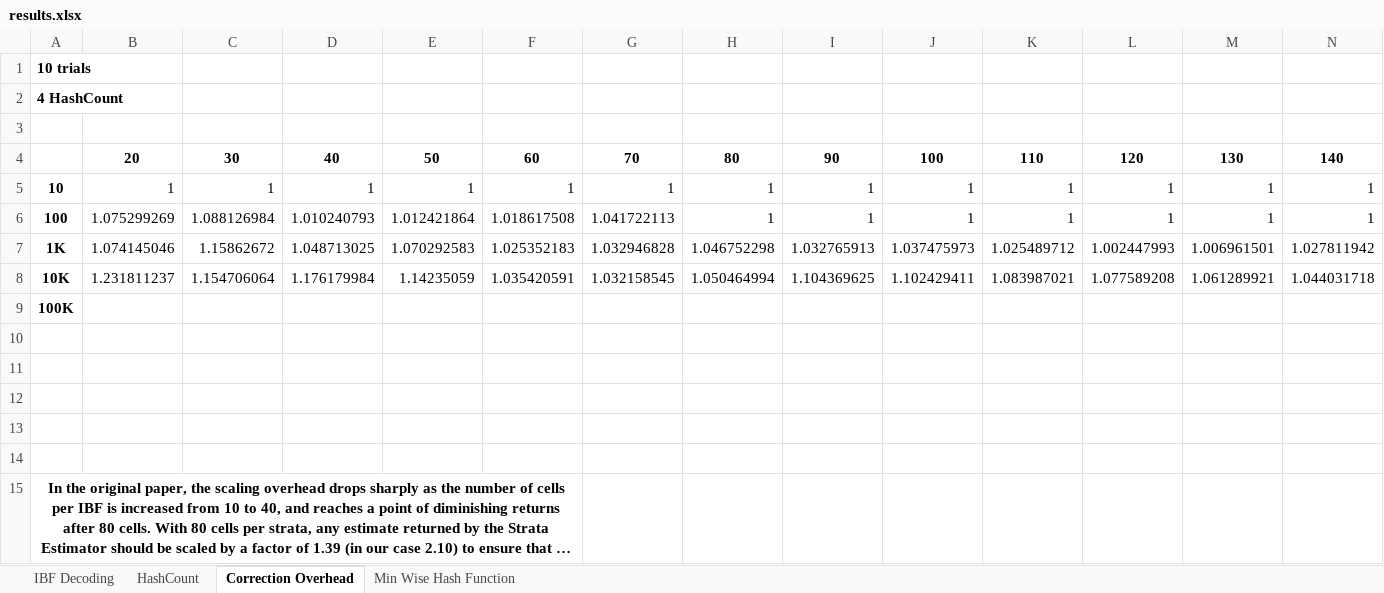
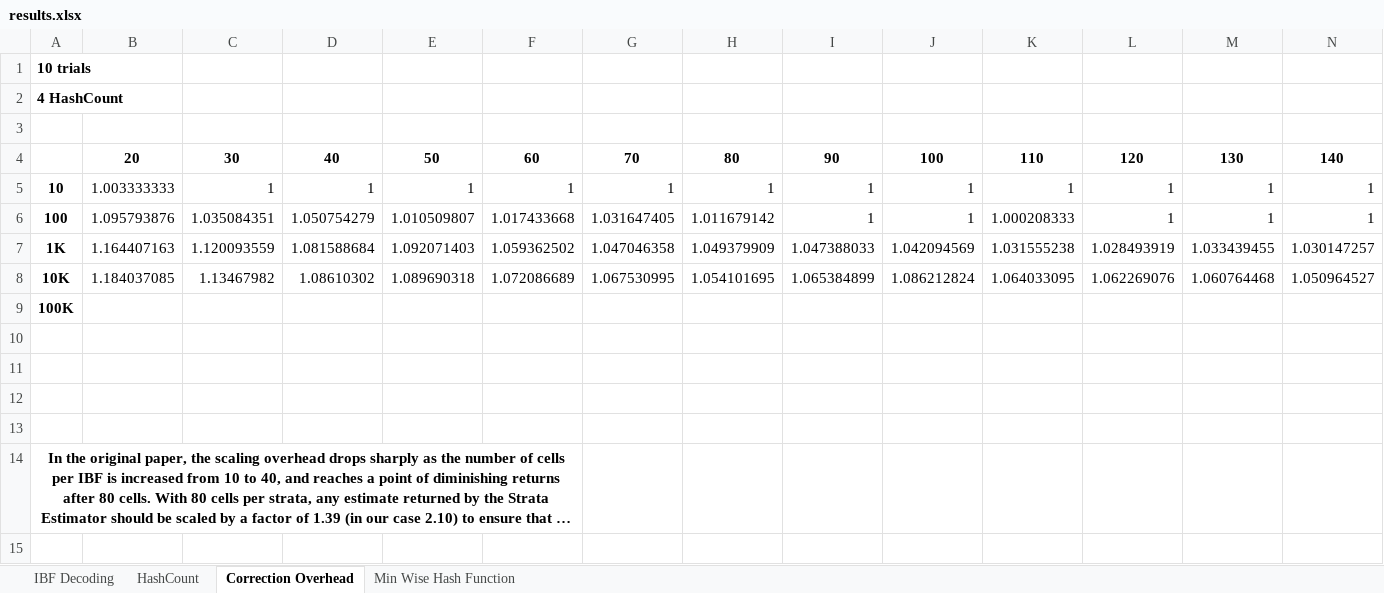
Before and after one commit to omarshammas/bloom, an Excel workbook: results.xlsx, sheet Correction Overhead, drawn as a sheet; only a part is shown; long unchanged cells end in …; values as stored, in another font and other column widths than the file's, no borders; charts and pictures not drawn; removed rows and columns are numbered as before the commit, all else as after; rows hold the shown columns only; the diff names each change by its address in the sheet, - before the commit and + after, or states it on an @@ line.

```diff
--- a/results.xlsx (sheet Correction Overhead)
+++ b/results.xlsx (sheet Correction Overhead)
-B5: 1
+B5: 1.003333333
-B6: 1.075299269
+B6: 1.095793876
-C6: 1.088126984
+C6: 1.035084351
-D6: 1.010240793
+D6: 1.050754279
-E6: 1.012421864
+E6: 1.010509807
-F6: 1.018617508
+F6: 1.017433668
-G6: 1.041722113
+G6: 1.031647405
-H6: 1
+H6: 1.011679142
-K6: 1
+K6: 1.000208333
-row 7: 1K | 1.074145046 | 1.15862672 | 1.048713025 | 1.070292583 | 1.025352183 | 1.032946828 | 1.046752298 | 1.032765913 | 1.037475973 | 1.025489712 | 1.002447993 | 1.006961501 | 1.027811942
-row 8: 10K | 1.231811237 | 1.154706064 | 1.176179984 | 1.14235059 | 1.035420591 | 1.032158545 | 1.050464994 | 1.104369625 | 1.102429411 | 1.083987021 | 1.077589208 | 1.061289921 | 1.044031718
+row 7: 1K | 1.164407163 | 1.120093559 | 1.081588684 | 1.092071403 | 1.059362502 | 1.047046358 | 1.049379909 | 1.047388033 | 1.042094569 | 1.031555238 | 1.028493919 | 1.033439455 | 1.030147257
+row 8: 10K | 1.184037085 | 1.13467982 | 1.08610302 | 1.089690318 | 1.072086689 | 1.067530995 | 1.054101695 | 1.065384899 | 1.086212824 | 1.064033095 | 1.062269076 | 1.060764468 | 1.050964527
-row 10: (empty)
```
Also changed, not shown: sheet HashCount, sheet IBF Decoding, charts or pictures, 6 other files.
